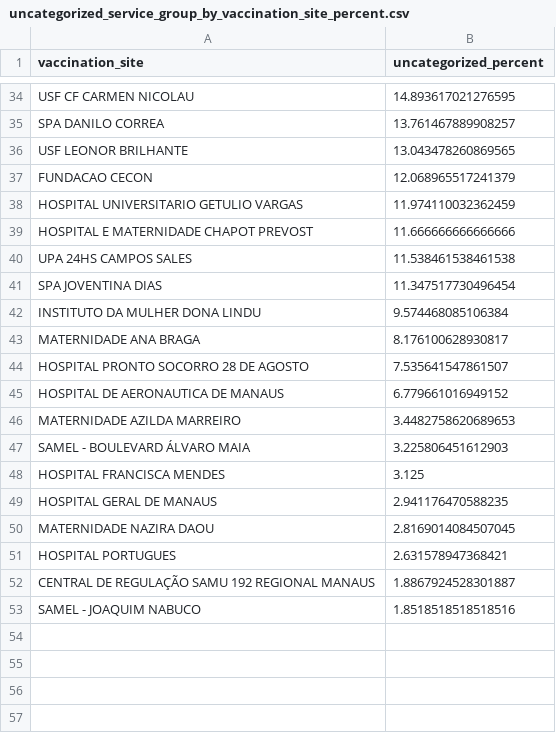
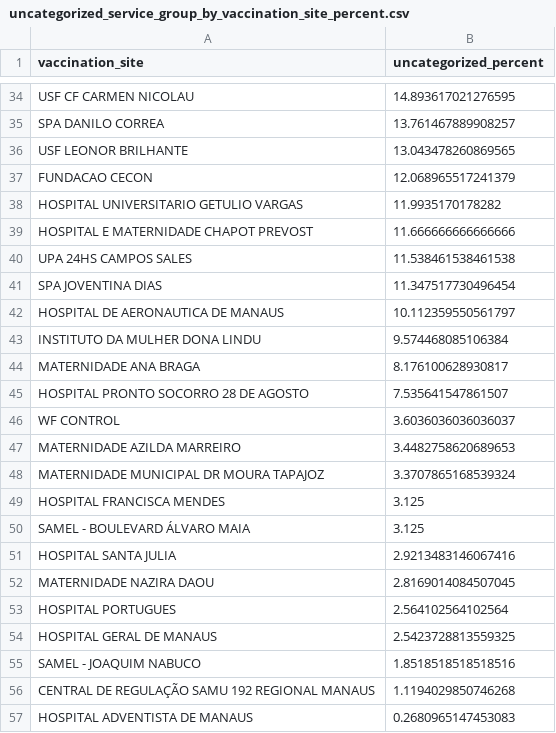
Before and after one commit to rbelem/vacina-manaus-backend, a CSV file: analytics/uncategorized_service_group_by_vaccination_site_percent.csv, drawn as a sheet; only a part is shown, gaps mark what is left out; the diff covers the shown part only.

```diff
--- a/analytics/uncategorized_service_group_by_vaccination_site_percent.csv
+++ b/analytics/uncategorized_service_group_by_vaccination_site_percent.csv
@@ -37,3 +37,3 @@ USF LEONOR BRILHANTE,13.043478260869565
 FUNDACAO CECON,12.068965517241379
-HOSPITAL UNIVERSITARIO GETULIO VARGAS,11.974110032362459
+HOSPITAL UNIVERSITARIO GETULIO VARGAS,11.9935170178282
 HOSPITAL E MATERNIDADE CHAPOT PREVOST,11.666666666666666
@@ -41,2 +41,3 @@ UPA 24HS CAMPOS SALES,11.538461538461538
 SPA JOVENTINA DIAS,11.347517730496454
+HOSPITAL DE AERONAUTICA DE MANAUS,10.112359550561797
 INSTITUTO DA MULHER DONA LINDU,9.574468085106384
@@ -44,10 +45,13 @@ MATERNIDADE ANA BRAGA,8.176100628930817
 HOSPITAL PRONTO SOCORRO 28 DE AGOSTO,7.535641547861507
-HOSPITAL DE AERONAUTICA DE MANAUS,6.779661016949152
+WF CONTROL,3.6036036036036037
 MATERNIDADE AZILDA MARREIRO,3.4482758620689653
-SAMEL - BOULEVARD ÁLVARO MAIA,3.225806451612903
+MATERNIDADE MUNICIPAL DR MOURA TAPAJOZ,3.3707865168539324
 HOSPITAL FRANCISCA MENDES,3.125
-HOSPITAL GERAL DE MANAUS,2.941176470588235
+SAMEL - BOULEVARD ÁLVARO MAIA,3.125
+HOSPITAL SANTA JULIA,2.9213483146067416
 MATERNIDADE NAZIRA DAOU,2.8169014084507045
-HOSPITAL PORTUGUES,2.631578947368421
-CENTRAL DE REGULAÇÃO SAMU 192 REGIONAL MANAUS,1.8867924528301887
+HOSPITAL PORTUGUES,2.564102564102564
+HOSPITAL GERAL DE MANAUS,2.5423728813559325
 SAMEL - JOAQUIM NABUCO,1.8518518518518516
+CENTRAL DE REGULAÇÃO SAMU 192 REGIONAL MANAUS,1.1194029850746268
+HOSPITAL ADVENTISTA DE MANAUS,0.2680965147453083
```
Also changed, not shown: 4 added rows, 4 removed rows, 1 moved row and 3 edited cells elsewhere in this file, analytics/service_group_count.csv, analytics/uncategorized_service_group_by_vaccination_site_full_data.csv, 15 other files.
